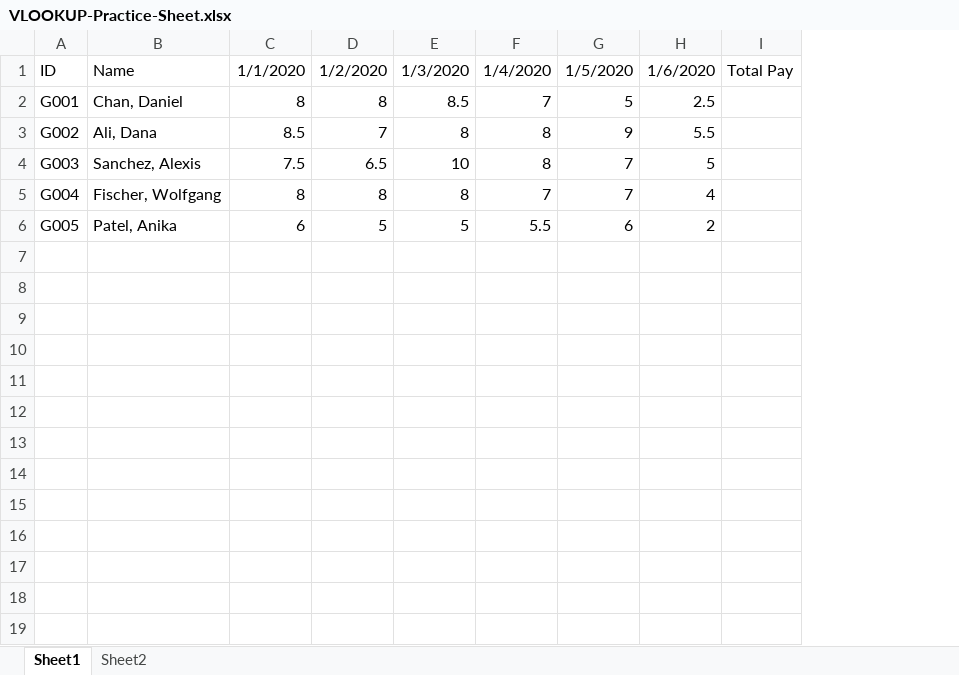
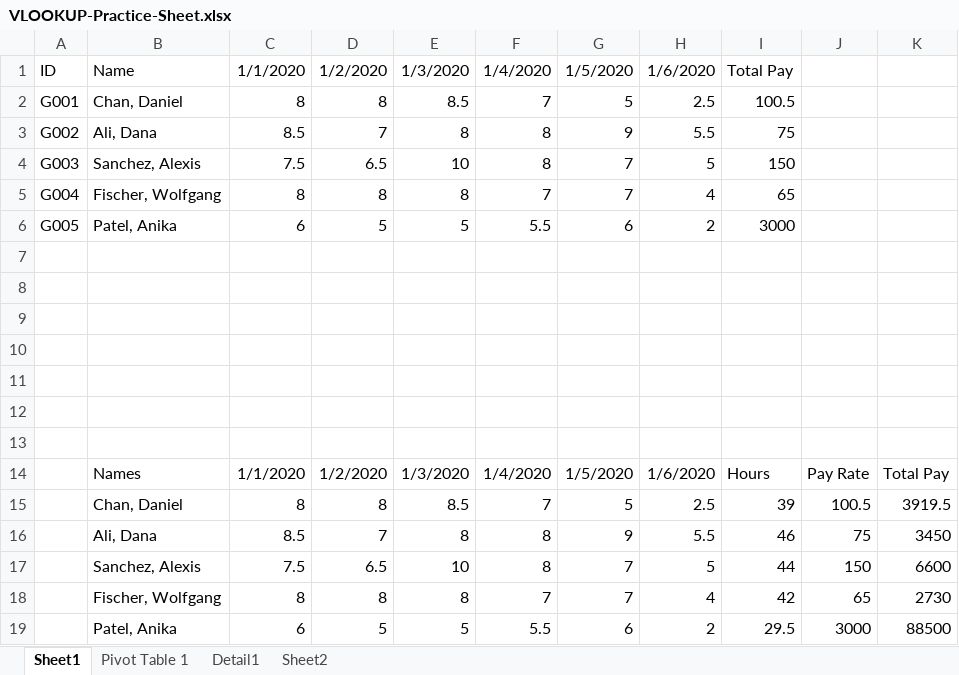
Before and after one commit to minhaz74692/Data_Analytics_Materials, an Excel workbook: xlsx_files/VLOOKUP-Practice-Sheet.xlsx, sheet Sheet1, drawn as a sheet; values as stored, in another font and other column widths than the file's, no borders; charts and pictures not drawn; removed rows and columns are numbered as before the commit, all else as after; the diff names each change by its address in the sheet, - before the commit and + after, or states it on an @@ line.

Commit message:
update vlookup practice file

```diff
--- a/xlsx_files/VLOOKUP-Practice-Sheet.xlsx (sheet Sheet1)
+++ b/xlsx_files/VLOOKUP-Practice-Sheet.xlsx (sheet Sheet1)
+sheet tab: Pivot Table 1
+sheet tab: Detail1
-column I, row 1: Total Pay
+column I, rows 1-6: Total Pay | 100.5 | 75 | 150 | 65 | 3000
+column J, empty
+column K, empty
+row 7: (empty)
+row 8: (empty)
+row 9: (empty)
+row 10: (empty)
+row 11: (empty)
+row 12: (empty)
+row 13: (empty)
+row 14:  | Names | 1/1/2020 | 1/2/2020 | 1/3/2020 | 1/4/2020 | 1/5/2020 | 1/6/2020 | Hours | Pay Rate | Total Pay
+row 15:  | Chan, Daniel | 8 | 8 | 8.5 | 7 | 5 | 2.5 | 39 | 100.5 | 3919.5
+row 16:  | Ali, Dana | 8.5 | 7 | 8 | 8 | 9 | 5.5 | 46 | 75 | 3450
+row 17:  | Sanchez, Alexis | 7.5 | 6.5 | 10 | 8 | 7 | 5 | 44 | 150 | 6600
+row 18:  | Fischer, Wolfgang | 8 | 8 | 8 | 7 | 7 | 4 | 42 | 65 | 2730
+row 19:  | Patel, Anika | 6 | 5 | 5 | 5.5 | 6 | 2 | 29.5 | 3000 | 88500
```
Also changed, not shown: charts or pictures.
